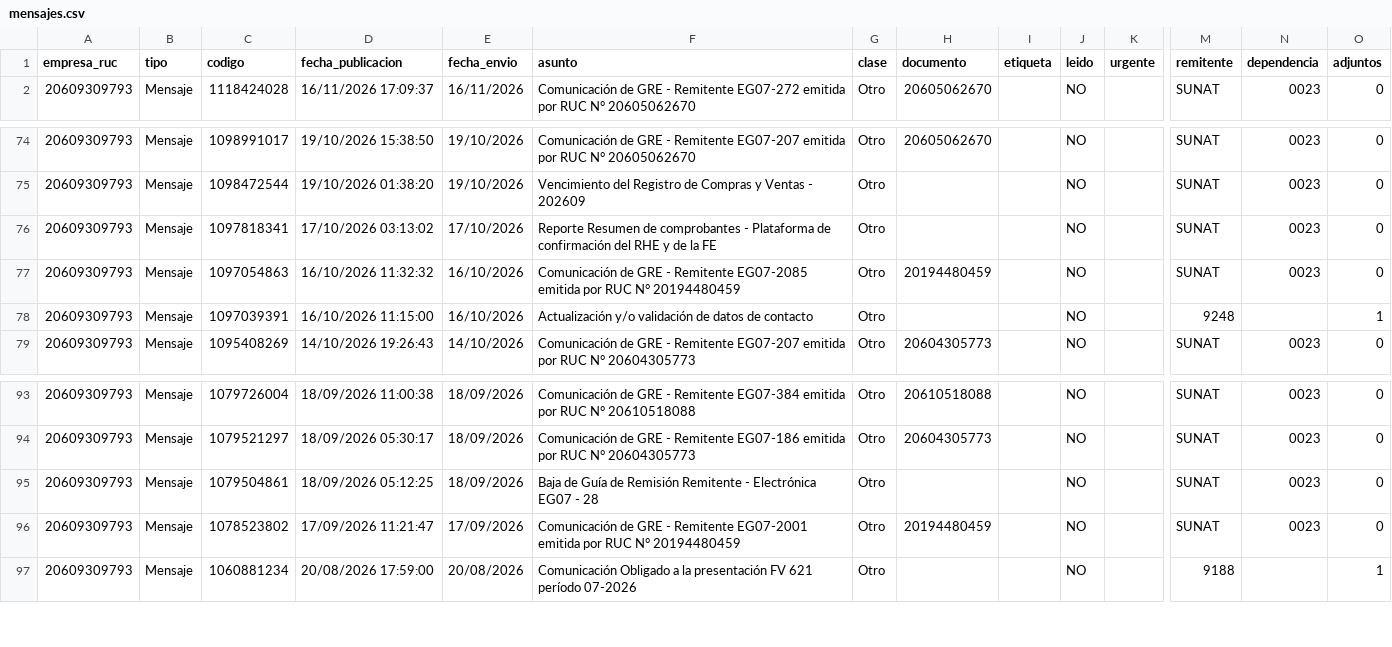
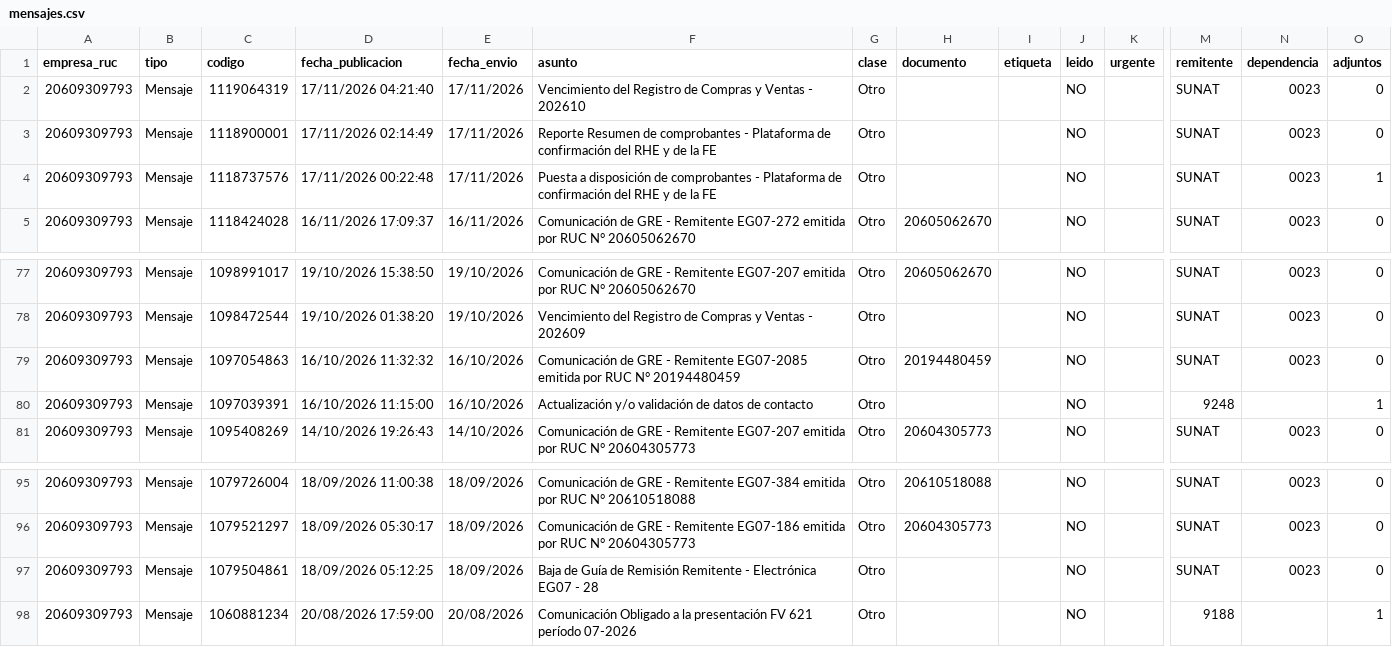
Before and after one commit to Aquivan/Claude, a CSV file: notificaciones/datos/20609309793/mensajes.csv, drawn as a sheet; only a part is shown, gaps mark what is left out; removed rows and columns are numbered as before the commit, all else as after; rows hold the shown columns only; the diff names each change by its address in the sheet, - before the commit and + after, or states it on an @@ line.

```diff
--- a/notificaciones/datos/20609309793/mensajes.csv
+++ b/notificaciones/datos/20609309793/mensajes.csv
+row 2: 20609309793 | Mensaje | 1119064319 | 17/11/2026 04:21:40 | 17/11/2026 | Vencimiento del Registro de Compras y Ventas - 202610 | Otro |  |  | NO |  | SUNAT | 0023 | 0
+row 3: 20609309793 | Mensaje | 1118900001 | 17/11/2026 02:14:49 | 17/11/2026 | Reporte Resumen de comprobantes - Plataforma de confirmación del RHE y de la FE | Otro |  |  | NO |  | SUNAT | 0023 | 0
+row 4: 20609309793 | Mensaje | 1118737576 | 17/11/2026 00:22:48 | 17/11/2026 | Puesta a disposición de comprobantes - Plataforma de confirmación del RHE y de la FE | Otro |  |  | NO |  | SUNAT | 0023 | 1
-row 76: 20609309793 | Mensaje | 1097818341 | 17/10/2026 03:13:02 | 17/10/2026 | Reporte Resumen de comprobantes - Plataforma de confirmación del RHE y de la FE | Otro |  |  | NO |  | SUNAT | 0023 | 0
-row 96: 20609309793 | Mensaje | 1078523802 | 17/09/2026 11:21:47 | 17/09/2026 | Comunicación de GRE - Remitente EG07-2001 emitida por RUC N° 20194480459 | Otro | 20194480459 |  | NO |  | SUNAT | 0023 | 0
```
Also changed, not shown: notificaciones/datos/20447623669/mensajes.csv, notificaciones/datos/20447968216/mensajes.csv.
